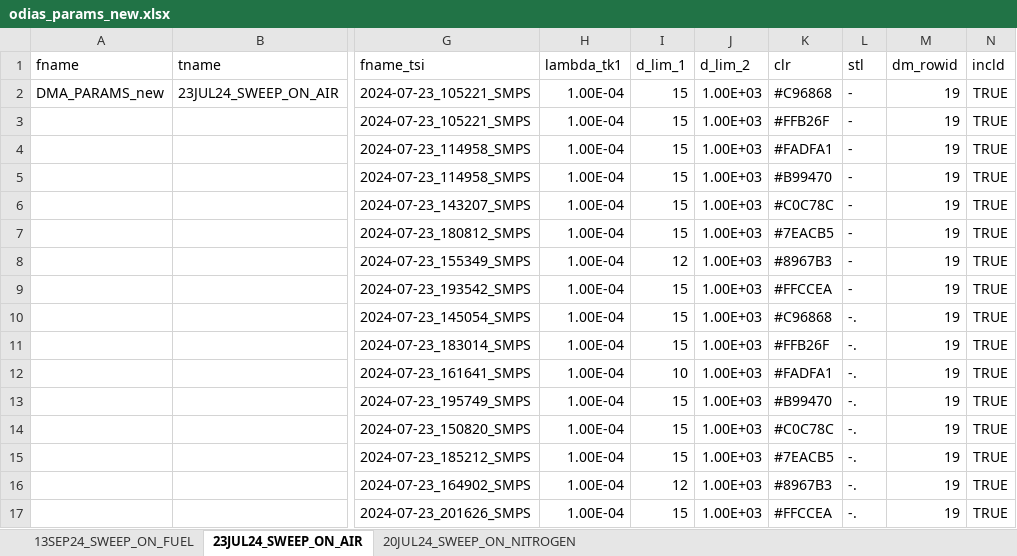
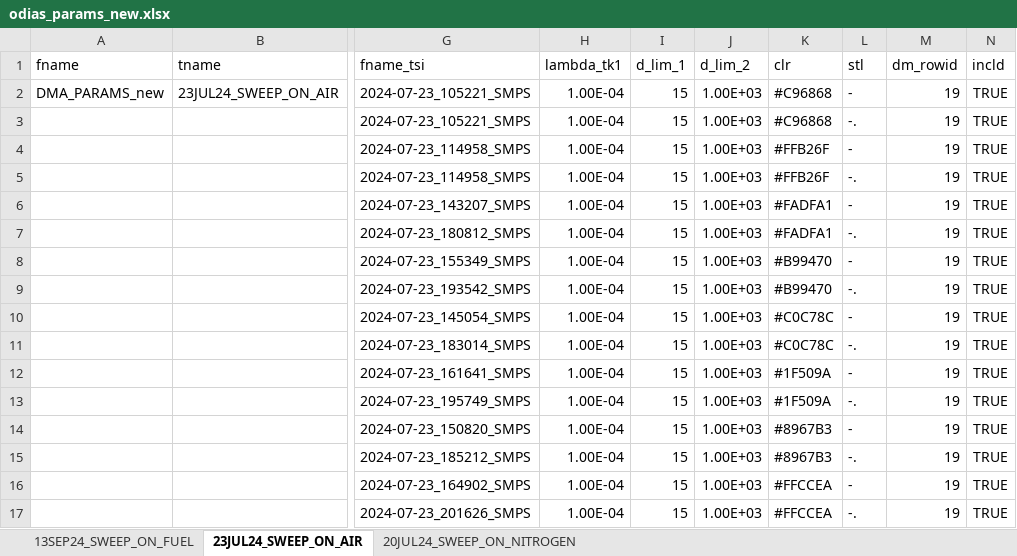
Before and after one commit to Hamed-NKR/odias, an Excel workbook: inputs/odias_params_new.xlsx, sheet 23JUL24_SWEEP_ON_AIR, drawn as a sheet; only a part is shown, gaps mark what is left out; values as stored, in another font and other column widths than the file's, no borders; the diff names each change by its address in the sheet, - before the commit and + after, or states it on an @@ line.

```diff
--- a/inputs/odias_params_new.xlsx (sheet 23JUL24_SWEEP_ON_AIR)
+++ b/inputs/odias_params_new.xlsx (sheet 23JUL24_SWEEP_ON_AIR)
-K3 (clr): #FFB26F
+K3 (clr): #C96868
-L3 (stl): -
+L3 (stl): -.
-K4 (clr): #FADFA1
+K4 (clr): #FFB26F
-K5 (clr): #B99470
+K5 (clr): #FFB26F
-L5 (stl): -
+L5 (stl): -.
-K6 (clr): #C0C78C
+K6 (clr): #FADFA1
-K7 (clr): #7EACB5
+K7 (clr): #FADFA1
-L7 (stl): -
+L7 (stl): -.
-I8 (d_lim_1): 12
+I8 (d_lim_1): 15
-K8 (clr): #8967B3
+K8 (clr): #B99470
-K9 (clr): #FFCCEA
+K9 (clr): #B99470
-L9 (stl): -
+L9 (stl): -.
-K10 (clr): #C96868
+K10 (clr): #C0C78C
-L10 (stl): -.
+L10 (stl): -
-K11 (clr): #FFB26F
+K11 (clr): #C0C78C
-I12 (d_lim_1): 10
+I12 (d_lim_1): 15
-K12 (clr): #FADFA1
+K12 (clr): #1F509A
-L12 (stl): -.
+L12 (stl): -
-K13 (clr): #B99470
+K13 (clr): #1F509A
-K14 (clr): #C0C78C
+K14 (clr): #8967B3
-L14 (stl): -.
+L14 (stl): -
-K15 (clr): #7EACB5
+K15 (clr): #8967B3
-I16 (d_lim_1): 12
+I16 (d_lim_1): 15
-K16 (clr): #8967B3
+K16 (clr): #FFCCEA
-L16 (stl): -.
+L16 (stl): -
```
Also changed, not shown: sheet 20JUL24_SWEEP_ON_NITROGEN, sheet 13SEP24_SWEEP_ON_FUEL, inputs/dma_params_new.xlsx, inputs/odias_labels_new.xlsx, 32 other files.
